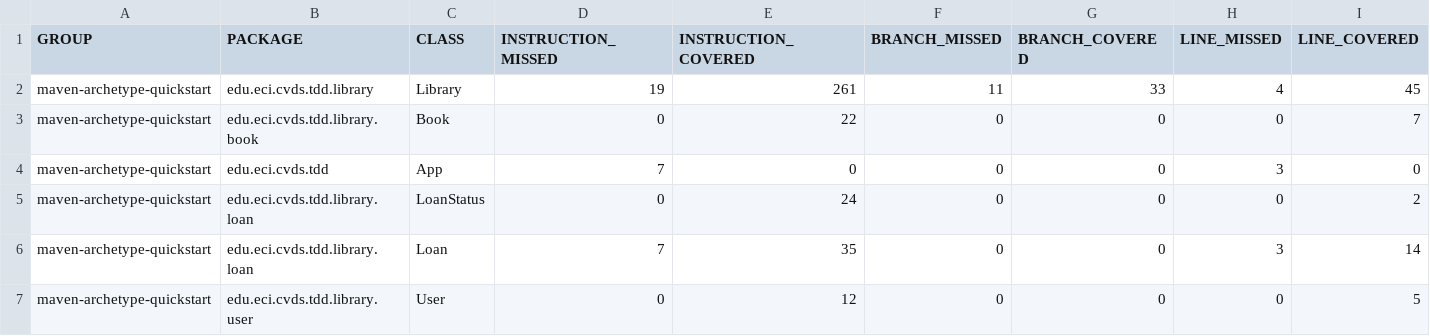
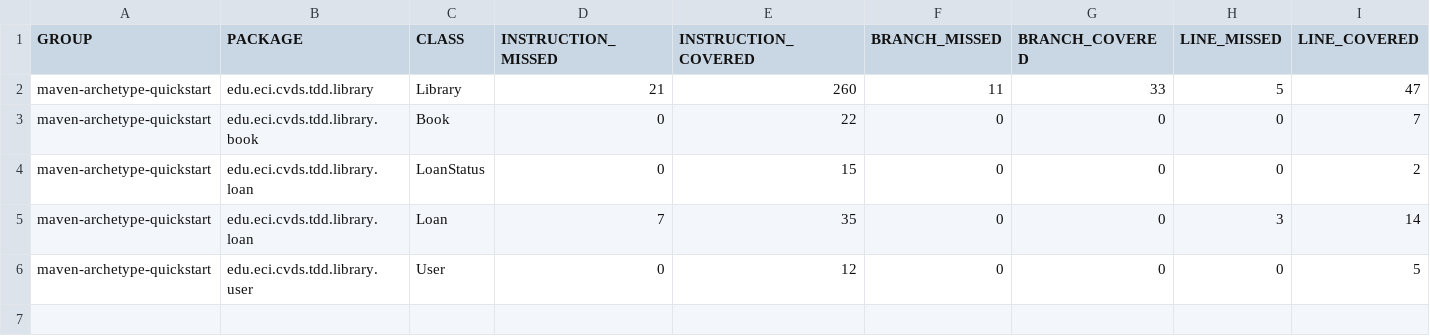
Before and after one commit to Enigmus12/Lab-03-CVDS, a CSV file: Library/target/site/jacoco/jacoco.csv, drawn as a sheet; only a part is shown; removed rows and columns are numbered as before the commit, all else as after; rows hold the shown columns only; the diff names each change by its address in the sheet, - before the commit and + after, or states it on an @@ line.

```diff
--- a/Library/target/site/jacoco/jacoco.csv
+++ b/Library/target/site/jacoco/jacoco.csv
-D2 (INSTRUCTION_MISSED): 19
+D2 (INSTRUCTION_MISSED): 21
-E2 (INSTRUCTION_COVERED): 261
+E2 (INSTRUCTION_COVERED): 260
-H2 (LINE_MISSED): 4
+H2 (LINE_MISSED): 5
-I2 (LINE_COVERED): 45
+I2 (LINE_COVERED): 47
-row 4: maven-archetype-quickstart | edu.eci.cvds.tdd | App | 7 | 0 | 0 | 0 | 3 | 0
-E4 (INSTRUCTION_COVERED): 24
+E4 (INSTRUCTION_COVERED): 15
```
Also changed, not shown: 29 other files.
